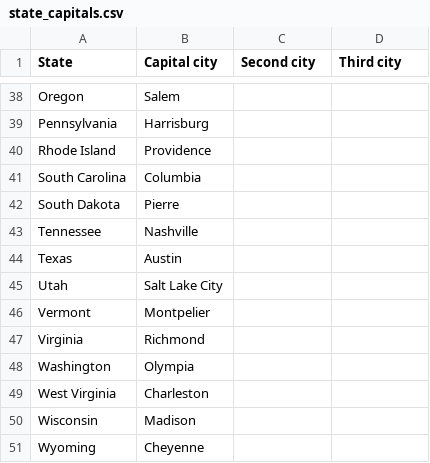
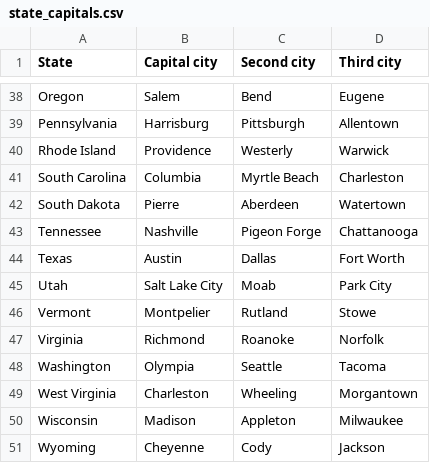
Before and after one commit to eugraff2/CapitalQuiz, a CSV file: app/src/main/assets/state_capitals.csv, drawn as a sheet; only a part is shown, gaps mark what is left out; the diff covers the shown part only; the diff names each change by its address in the sheet, - before the commit and + after, or states it on an @@ line.

```diff
--- a/app/src/main/assets/state_capitals.csv
+++ b/app/src/main/assets/state_capitals.csv
-C38 (Second city): (empty)
+C38 (Second city): Bend
-D38 (Third city): (empty)
+D38 (Third city): Eugene
-C39 (Second city): (empty)
+C39 (Second city): Pittsburgh
-D39 (Third city): (empty)
+D39 (Third city): Allentown
-C40 (Second city): (empty)
+C40 (Second city): Westerly
-D40 (Third city): (empty)
+D40 (Third city): Warwick
-C41 (Second city): (empty)
+C41 (Second city): Myrtle Beach
-D41 (Third city): (empty)
+D41 (Third city): Charleston
-C42 (Second city): (empty)
+C42 (Second city): Aberdeen
-D42 (Third city): (empty)
+D42 (Third city): Watertown
-C43 (Second city): (empty)
+C43 (Second city): Pigeon Forge
-D43 (Third city): (empty)
+D43 (Third city): Chattanooga
-C44 (Second city): (empty)
+C44 (Second city): Dallas
-D44 (Third city): (empty)
+D44 (Third city): Fort Worth
-C45 (Second city): (empty)
+C45 (Second city): Moab
-D45 (Third city): (empty)
+D45 (Third city): Park City
-C46 (Second city): (empty)
+C46 (Second city): Rutland
-D46 (Third city): (empty)
+D46 (Third city): Stowe
-C47 (Second city): (empty)
+C47 (Second city): Roanoke
-D47 (Third city): (empty)
+D47 (Third city): Norfolk
-C48 (Second city): (empty)
+C48 (Second city): Seattle
-D48 (Third city): (empty)
+D48 (Third city): Tacoma
-C49 (Second city): (empty)
+C49 (Second city): Wheeling
-D49 (Third city): (empty)
+D49 (Third city): Morgantown
-C50 (Second city): (empty)
+C50 (Second city): Appleton
-D50 (Third city): (empty)
+D50 (Third city): Milwaukee
-C51 (Second city): (empty)
+C51 (Second city): Cody
-D51 (Third city): (empty)
+D51 (Third city): Jackson
```
Also changed, not shown: 64 edited cells elsewhere in this file, 3 other files.
